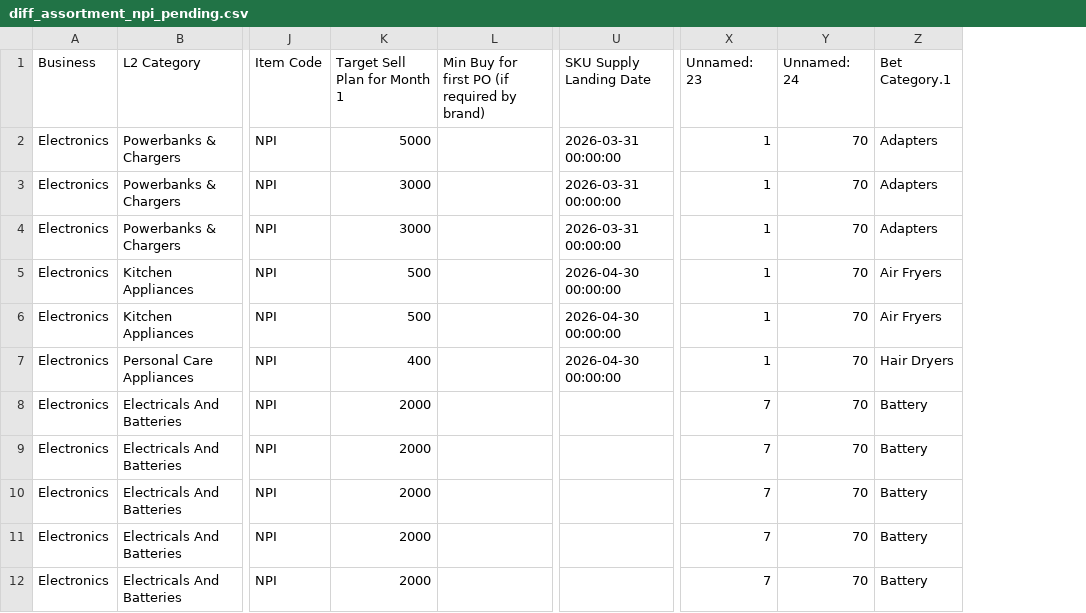
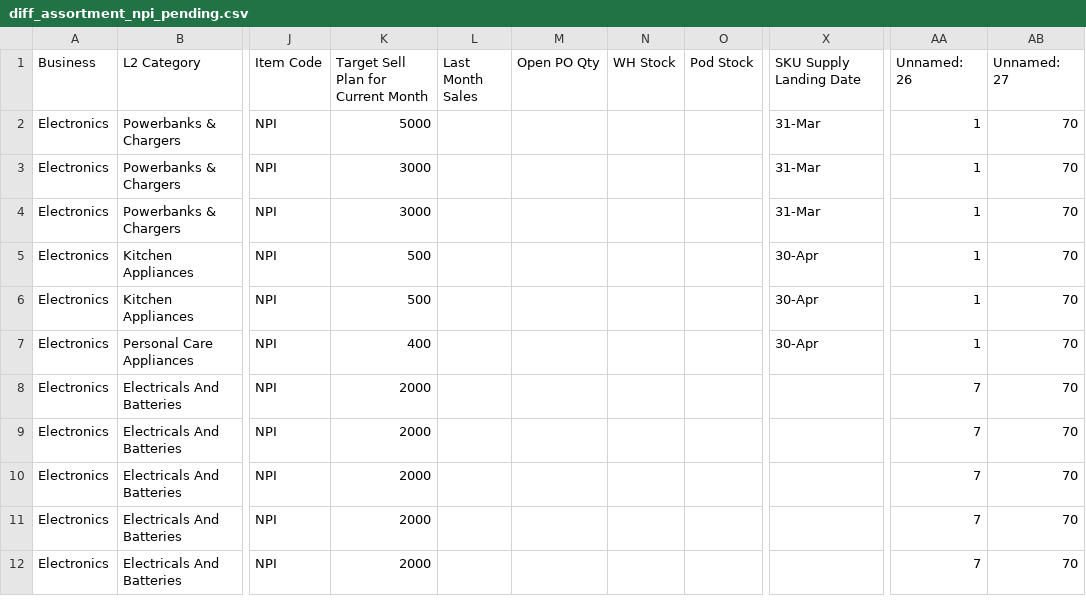
Before and after one commit to manishhiroo/catalog-dashboard, a CSV file: diff_assortment_npi_pending.csv, drawn as a sheet; only a part is shown, gaps mark what is left out; removed rows and columns are numbered as before the commit, all else as after; the diff covers the shown part only; the diff names each change by its address in the sheet, - before the commit and + after, or states it on an @@ line.

Commit message:
Diff assortment + upgrade images refresh (515 UPGRADE images, +61 new)

```diff
--- a/diff_assortment_npi_pending.csv
+++ b/diff_assortment_npi_pending.csv
-column L, row 1: Min Buy for first PO (if required by brand)
+column L (Last Month Sales), empty
+column M (Open PO Qty), empty
+column N (WH Stock), empty
+column O (Pod Stock), empty
-column Z (Bet Category.1), rows 2-12: Adapters | Adapters | Adapters | Air Fryers | Air Fryers | Hair Dryers | Battery | Battery | Battery | Battery | Battery
-K1: Target Sell Plan for Month 1
+K1: Target Sell Plan for Current Month
-AA1: Unnamed: 23
+AA1: Unnamed: 26
-AB1: Unnamed: 24
+AB1: Unnamed: 27
-X2:X4 (SKU Supply Landing Date): 2026-03-31 00:00:00
+X2:X4 (SKU Supply Landing Date): 31-Mar
-X5:X7 (SKU Supply Landing Date): 2026-04-30 00:00:00
+X5:X7 (SKU Supply Landing Date): 30-Apr
```
Also changed, not shown: 58 edited cells elsewhere in this file, diff_assortment_items.csv, 7 other files.
